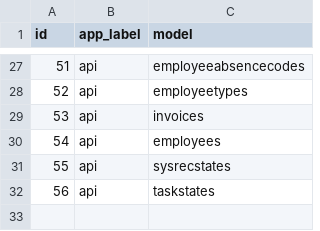
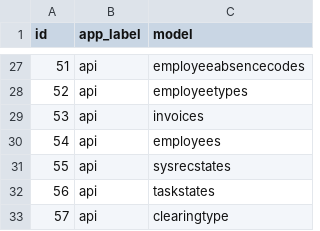
Before and after one commit to fpfiste/sisyphus, a CSV file: database/seed_data/django_content_type.csv, drawn as a sheet; only a part is shown, gaps mark what is left out.

```diff
--- a/database/seed_data/django_content_type.csv
+++ b/database/seed_data/django_content_type.csv
@@ -32 +32,2 @@
 56,api,taskstates
+57,api,clearingtype
```
Also changed, not shown: database/seed_data/auth_permission.csv, 28 other files.
